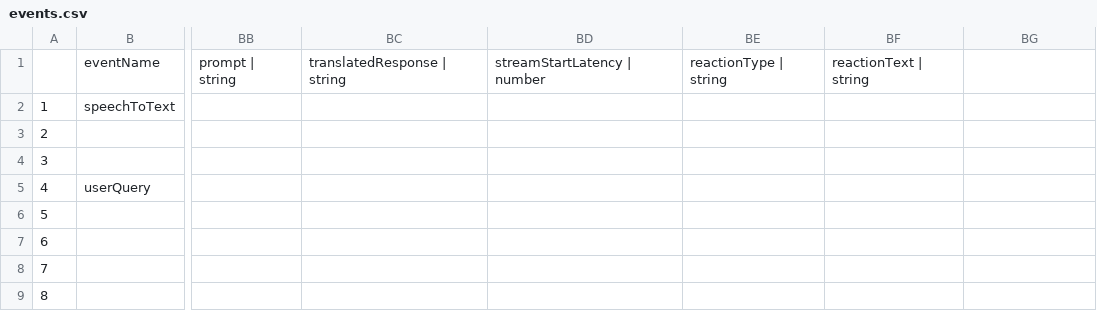
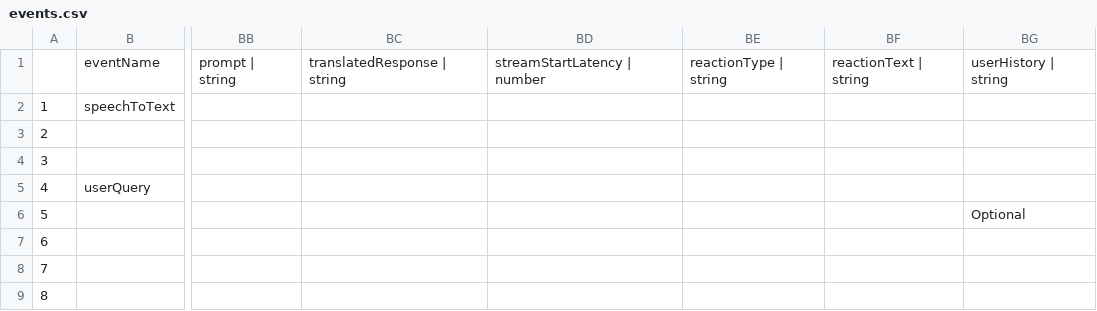
Before and after one commit to varshith257/telemetry, a CSV file: schema-generator/events.csv, drawn as a sheet; only a part is shown, gaps mark what is left out; the diff names each change by its address in the sheet, - before the commit and + after, or states it on an @@ line.

Commit message:
chore: update schema

```diff
--- a/schema-generator/events.csv
+++ b/schema-generator/events.csv
-BG1: (empty)
+BG1: userHistory | string
-BG6: (empty)
+BG6: Optional
```
Also changed, not shown: 5 other files.
